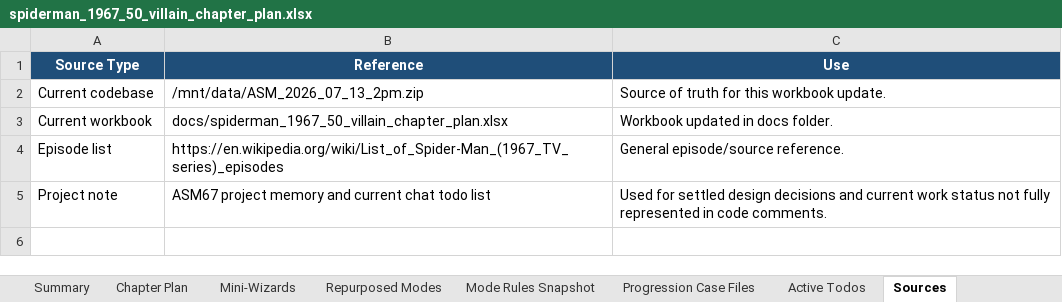
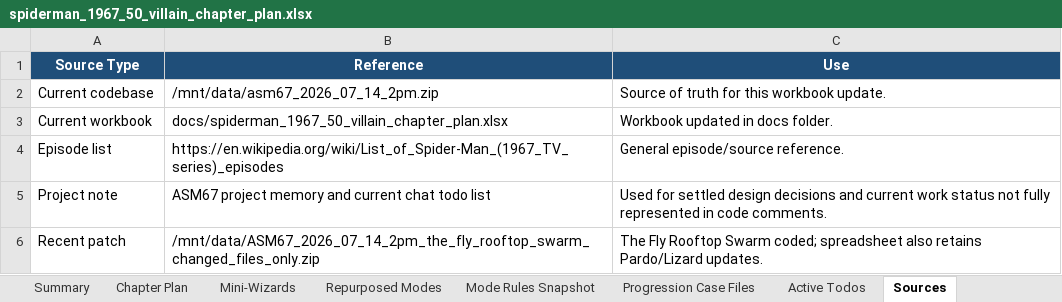
Before and after one commit to MarkInc666/AmazingSpiderMan67, an Excel workbook: docs/spiderman_1967_50_villain_chapter_plan.xlsx, sheet Sources, drawn as a sheet; values as stored, in another font and other column widths than the file's, no borders; table styles not drawn; the diff names each change by its address in the sheet, - before the commit and + after, or states it on an @@ line.

Commit message:
pardo and fixes

```diff
--- a/docs/spiderman_1967_50_villain_chapter_plan.xlsx (sheet Sources)
+++ b/docs/spiderman_1967_50_villain_chapter_plan.xlsx (sheet Sources)
-B2 (Reference): /mnt/data/ASM_2026_07_13_2pm.zip
+B2 (Reference): /mnt/data/asm67_2026_07_14_2pm.zip
+row 6: Recent patch | /mnt/data/ASM67_2026_07_14_2pm_the_fly_rooftop_swarm_changed_files_only.zip | The Fly Rooftop Swarm coded; spreadsheet also retains Pardo/Lizard updates.
```
Also changed, not shown: sheet Mode Rules Snapshot, sheet Chapter Plan, sheet Summary, other sheet tabs, 10 other files.
